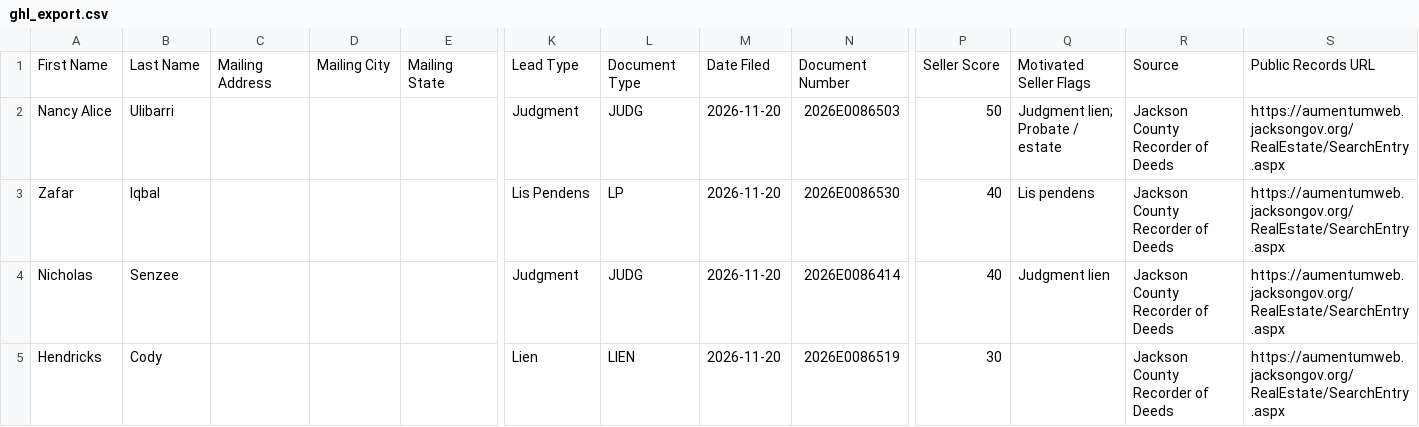
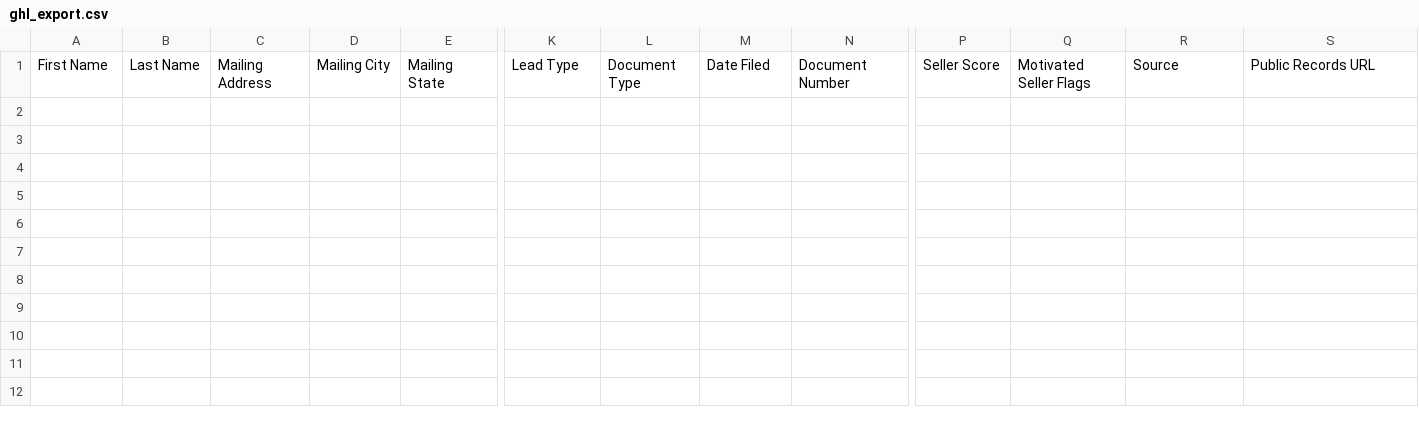
Before and after one commit to alfarofelicity123/Jackson-MS-, a CSV file: data/ghl_export.csv, drawn as a sheet; only a part is shown, gaps mark what is left out; rows hold the shown columns only; the diff names each change by its address in the sheet, - before the commit and + after, or states it on an @@ line.

```diff
--- a/data/ghl_export.csv
+++ b/data/ghl_export.csv
-row 2: Nancy Alice | Ulibarri |  |  |  | Judgment | JUDG | 2026-11-20 | 2026E0086503 | 50 | Judgment lien; Probate / estate | Jackson County Recorder of Deeds | https://aumentumweb.jacksongov.org/RealEstate/SearchEntry.aspx
-row 3: Zafar | Iqbal |  |  |  | Lis Pendens | LP | 2026-11-20 | 2026E0086530 | 40 | Lis pendens | Jackson County Recorder of Deeds | https://aumentumweb.jacksongov.org/RealEstate/SearchEntry.aspx
-row 4: Nicholas | Senzee |  |  |  | Judgment | JUDG | 2026-11-20 | 2026E0086414 | 40 | Judgment lien | Jackson County Recorder of Deeds | https://aumentumweb.jacksongov.org/RealEstate/SearchEntry.aspx
-row 5: Hendricks | Cody |  |  |  | Lien | LIEN | 2026-11-20 | 2026E0086519 | 30 |  | Jackson County Recorder of Deeds | https://aumentumweb.jacksongov.org/RealEstate/SearchEntry.aspx
```
Also changed, not shown: 3 other files.
